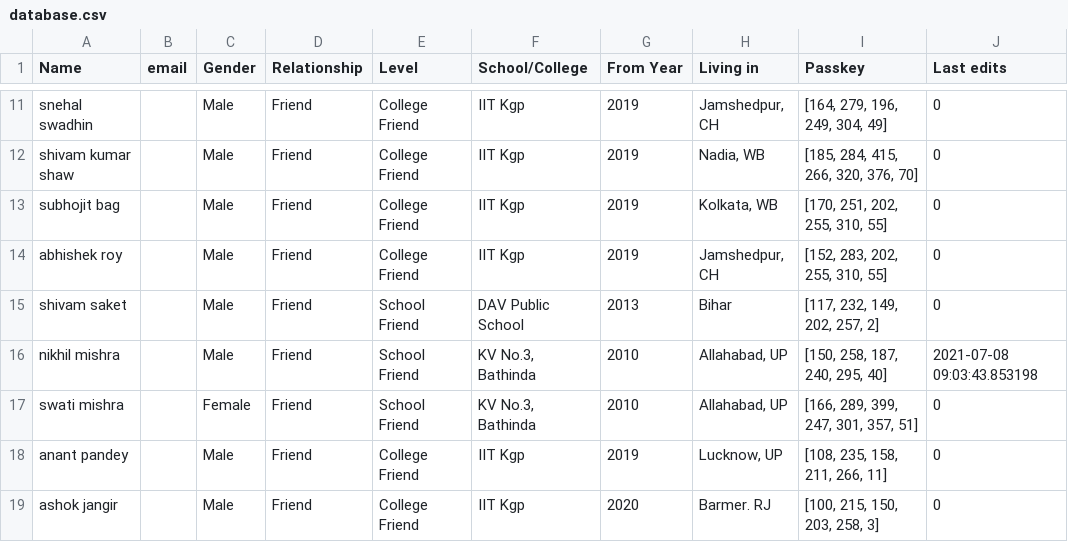
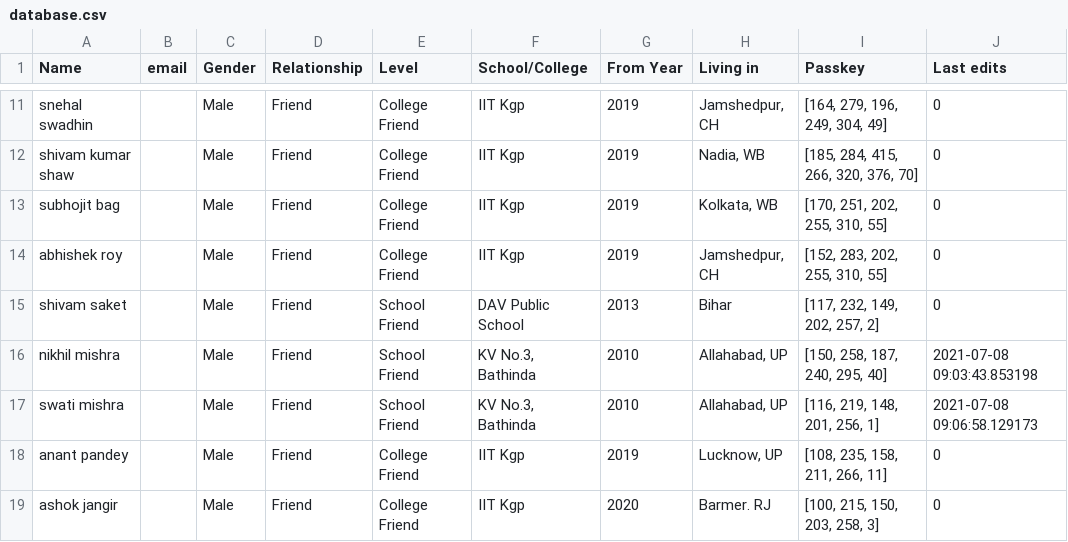
Before and after one commit to Gituhin/Friends-Data, a CSV file: database.csv, drawn as a sheet; only a part is shown, gaps mark what is left out.

Commit message:
Commit by swati

```diff
--- a/database.csv
+++ b/database.csv
@@ -16,3 +16,3 @@ shivam saket,,Male,Friend,School Friend,DAV Public School,2013,Bihar,"[117, 232,
 nikhil mishra,,Male,Friend,School Friend,"KV No.3, Bathinda",2010,"Allahabad, UP","[150, 258, 187, 240, 295, 40]",2021-07-08 09:03:43.853198
-swati mishra,,Female,Friend,School Friend,"KV No.3, Bathinda",2010,"Allahabad, UP","[166, 289, 399, 247, 301, 357, 51]",0
+swati mishra,,Male,Friend,School Friend,"KV No.3, Bathinda",2010,"Allahabad, UP","[116, 219, 148, 201, 256, 1]",2021-07-08 09:06:58.129173
 anant pandey,,Male,Friend,College Friend,IIT Kgp,2019,"Lucknow, UP","[108, 235, 158, 211, 266, 11]",0
```
